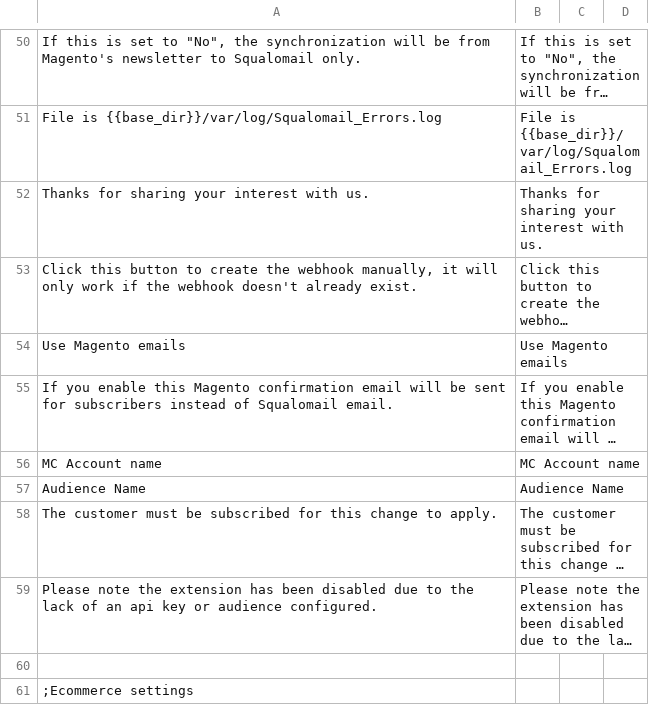
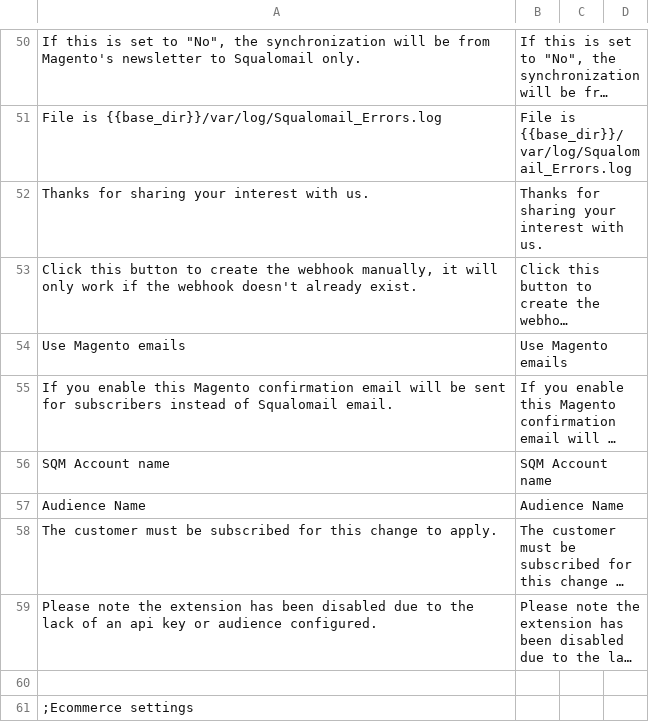
Before and after one commit to squalomail/sqm-mc-magento1, a CSV file: app/locale/en_US/Ebizmarts_SqualoMail.csv, drawn as a sheet; only a part is shown, gaps mark what is left out; long unchanged cells end in …; the diff names each change by its address in the sheet, - before the commit and + after, or states it on an @@ line.

```diff
--- a/app/locale/en_US/Ebizmarts_SqualoMail.csv
+++ b/app/locale/en_US/Ebizmarts_SqualoMail.csv
-A56: MC Account name
+A56: SQM Account name
-B56: MC Account name
+B56: SQM Account name
```
Also changed, not shown: 33 other files.
